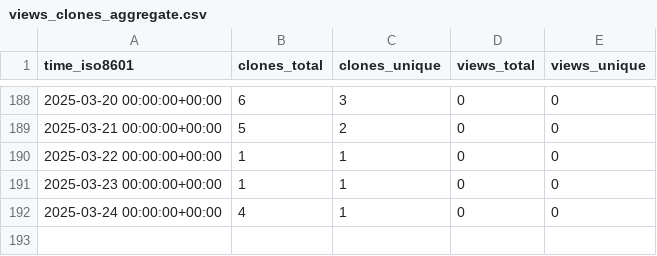
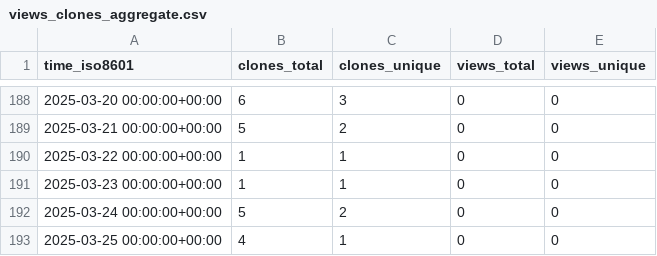
Before and after one commit to KajaBraz/FootballCompetitionsStats, a CSV file: KajaBraz/FootballCompetitionsStats/ghrs-data/views_clones_aggregate.csv, drawn as a sheet; only a part is shown, gaps mark what is left out.

```diff
--- a/KajaBraz/FootballCompetitionsStats/ghrs-data/views_clones_aggregate.csv
+++ b/KajaBraz/FootballCompetitionsStats/ghrs-data/views_clones_aggregate.csv
@@ -191,2 +191,3 @@ time_iso8601,clones_total,clones_unique,views_total,views_unique
 2025-03-23 00:00:00+00:00,1,1,0,0
-2025-03-24 00:00:00+00:00,4,1,0,0
+2025-03-24 00:00:00+00:00,5,2,0,0
+2025-03-25 00:00:00+00:00,4,1,0,0
```
Also changed, not shown: 1 other file.
